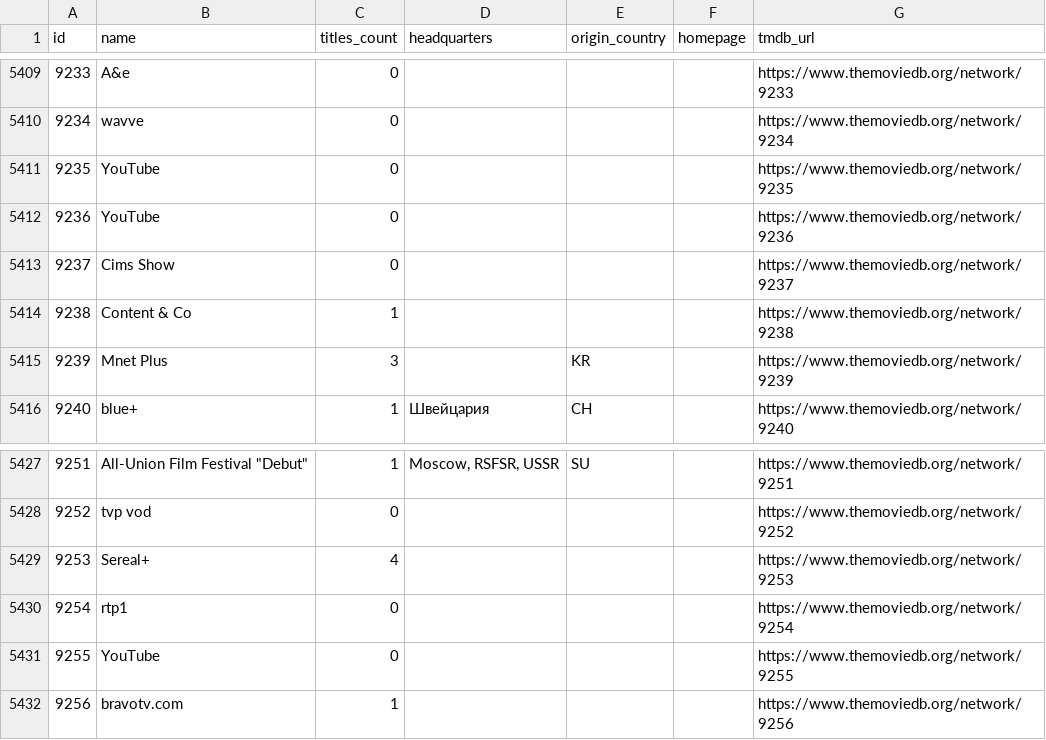
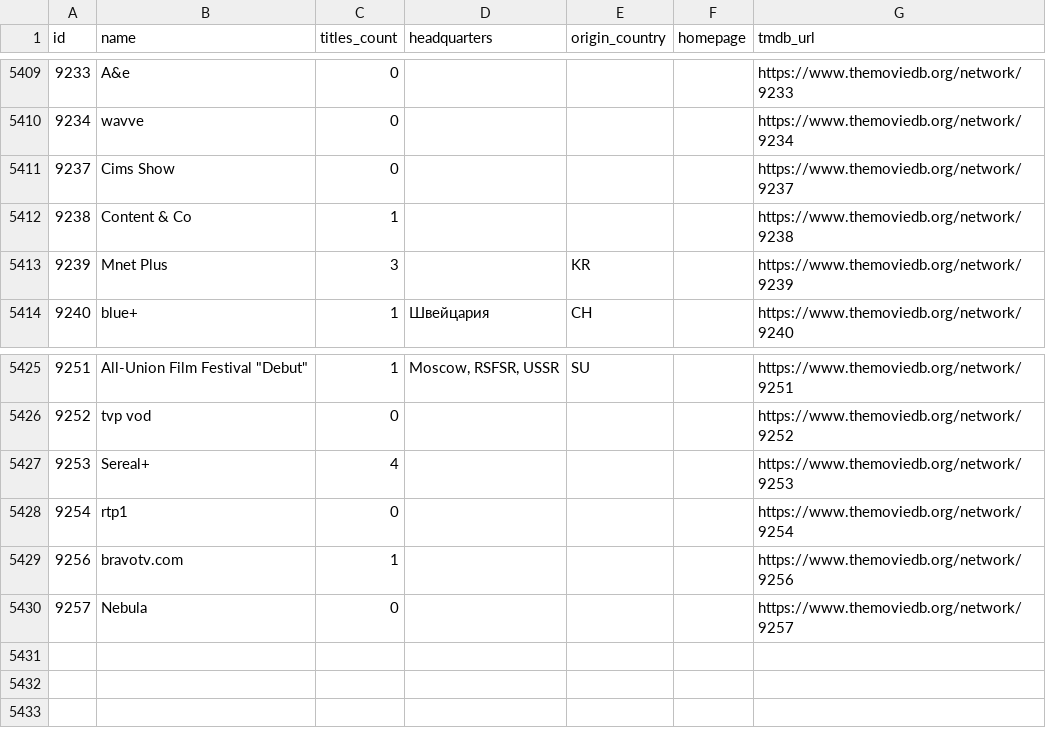
Before and after one commit to davecollections/tmdb-id-lookup, a CSV file: data/tv-networks.csv, drawn as a sheet; only a part is shown, gaps mark what is left out; removed rows and columns are numbered as before the commit, all else as after; the diff names each change by its address in the sheet, - before the commit and + after, or states it on an @@ line.

```diff
--- a/data/tv-networks.csv
+++ b/data/tv-networks.csv
-row 5411: 9235 | YouTube | 0 |  |  |  | https://www.themoviedb.org/network/9235
-row 5412: 9236 | YouTube | 0 |  |  |  | https://www.themoviedb.org/network/9236
-row 5431: 9255 | YouTube | 0 |  |  |  | https://www.themoviedb.org/network/9255
+row 5430: 9257 | Nebula | 0 |  |  |  | https://www.themoviedb.org/network/9257
```
Also changed, not shown: 5 other files.
